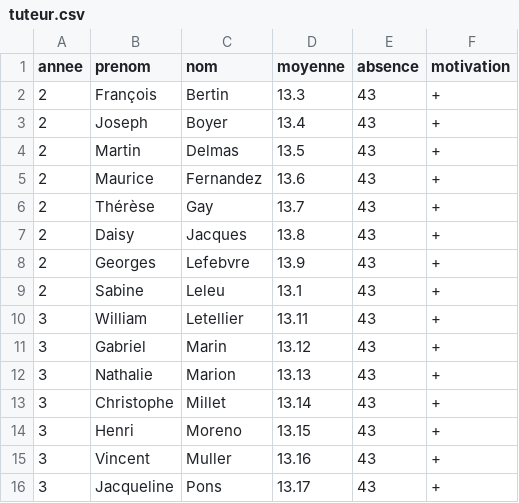
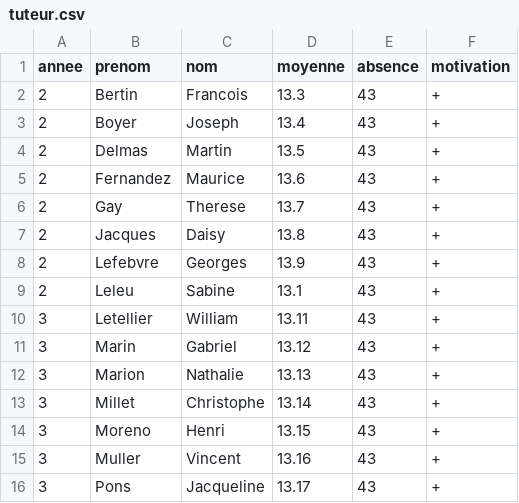
Before and after one commit to dujardint/sae2.01tutorat, a CSV file: res/tuteur.csv, drawn as a sheet.

```diff
--- a/res/tuteur.csv
+++ b/res/tuteur.csv
@@ -1,16 +1,16 @@
 annee;prenom;nom;moyenne;absence;motivation
-2;François;Bertin;13.3;43;+
-2;Joseph;Boyer;13.4;43;+
-2;Martin;Delmas;13.5;43;+
-2;Maurice;Fernandez;13.6;43;+
-2;Thérèse;Gay;13.7;43;+
-2;Daisy;Jacques;13.8;43;+
-2;Georges;Lefebvre;13.9;43;+
-2;Sabine;Leleu;13.1;43;+
-3;William;Letellier;13.11;43;+
-3;Gabriel;Marin;13.12;43;+
-3;Nathalie;Marion;13.13;43;+
-3;Christophe;Millet;13.14;43;+
-3;Henri;Moreno;13.15;43;+
-3;Vincent;Muller;13.16;43;+
-3;Jacqueline;Pons;13.17;43;+
+2;Bertin;Francois;13.3;43;+
+2;Boyer;Joseph;13.4;43;+
+2;Delmas;Martin;13.5;43;+
+2;Fernandez;Maurice;13.6;43;+
+2;Gay;Therese;13.7;43;+
+2;Jacques;Daisy;13.8;43;+
+2;Lefebvre;Georges;13.9;43;+
+2;Leleu;Sabine;13.1;43;+
+3;Letellier;William;13.11;43;+
+3;Marin;Gabriel;13.12;43;+
+3;Marion;Nathalie;13.13;43;+
+3;Millet;Christophe;13.14;43;+
+3;Moreno;Henri;13.15;43;+
+3;Muller;Vincent;13.16;43;+
+3;Pons;Jacqueline;13.17;43;+
```
Also changed, not shown: res/tutore.csv, 4 other files.
